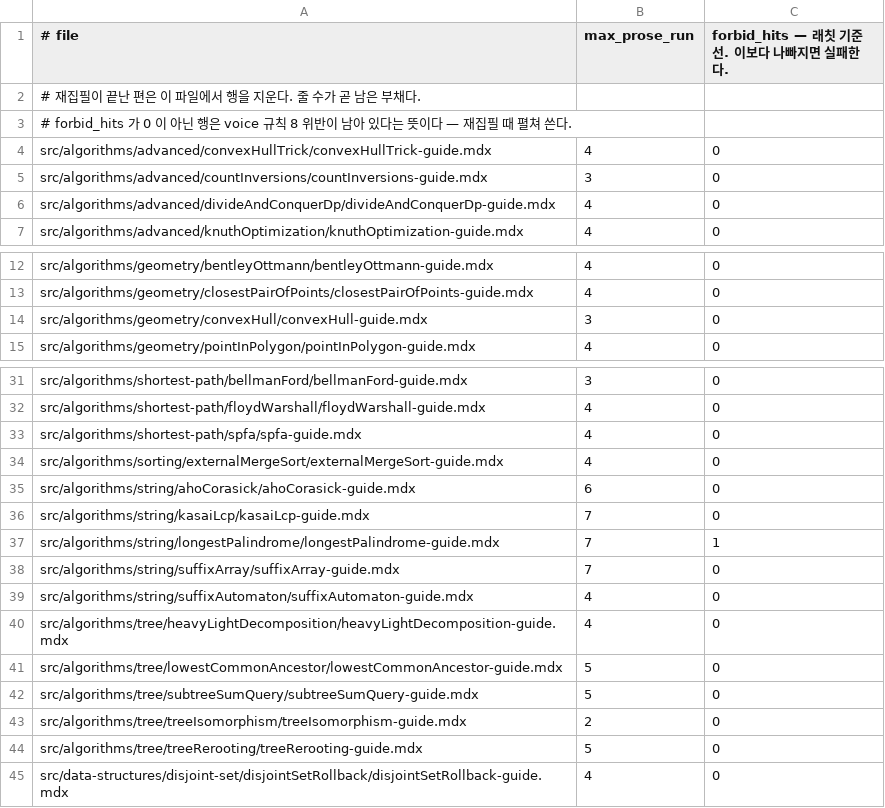
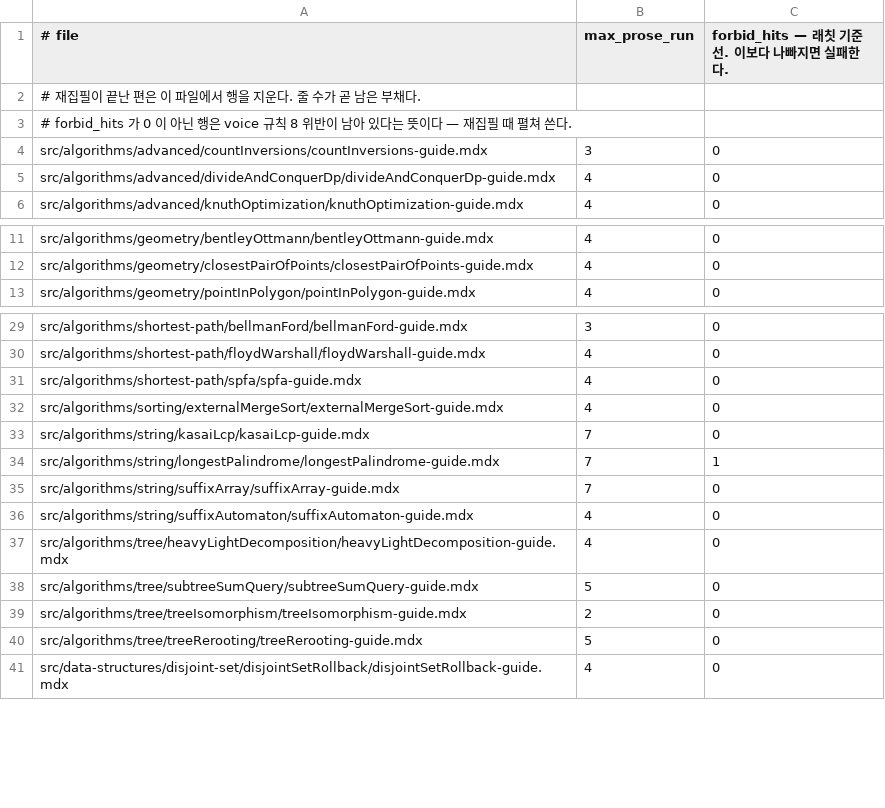
Before and after one commit to centurio1987/grow-up-programming, a TSV file: tools/_baseline/guide-rhythm.tsv, drawn as a sheet; only a part is shown, gaps mark what is left out.

```diff
--- a/tools/_baseline/guide-rhythm.tsv
+++ b/tools/_baseline/guide-rhythm.tsv
@@ -3,3 +3,2 @@
 # forbid_hits 가 0 이 아닌 행은 voice 규칙 8 위반이 남아 있다는 뜻이다 — 재집필 때 펼쳐 쓴다.
-src/algorithms/advanced/convexHullTrick/convexHullTrick-guide.mdx	4	0
 src/algorithms/advanced/countInversions/countInversions-guide.mdx	3	0
@@ -13,3 +12,2 @@ src/algorithms/geometry/bentleyOttmann/bentleyOttmann-guide.mdx	4	0
 src/algorithms/geometry/closestPairOfPoints/closestPairOfPoints-guide.mdx	4	0
-src/algorithms/geometry/convexHull/convexHull-guide.mdx	3	0
 src/algorithms/geometry/pointInPolygon/pointInPolygon-guide.mdx	4	0
@@ -34,3 +32,2 @@ src/algorithms/shortest-path/spfa/spfa-guide.mdx	4	0
 src/algorithms/sorting/externalMergeSort/externalMergeSort-guide.mdx	4	0
-src/algorithms/string/ahoCorasick/ahoCorasick-guide.mdx	6	0
 src/algorithms/string/kasaiLcp/kasaiLcp-guide.mdx	7	0
@@ -40,3 +37,2 @@ src/algorithms/string/suffixAutomaton/suffixAutomaton-guide.mdx	4	0
 src/algorithms/tree/heavyLightDecomposition/heavyLightDecomposition-guide.mdx	4	0
-src/algorithms/tree/lowestCommonAncestor/lowestCommonAncestor-guide.mdx	5	0
 src/algorithms/tree/subtreeSumQuery/subtreeSumQuery-guide.mdx	5	0
```
Also changed, not shown: 7 other files.
